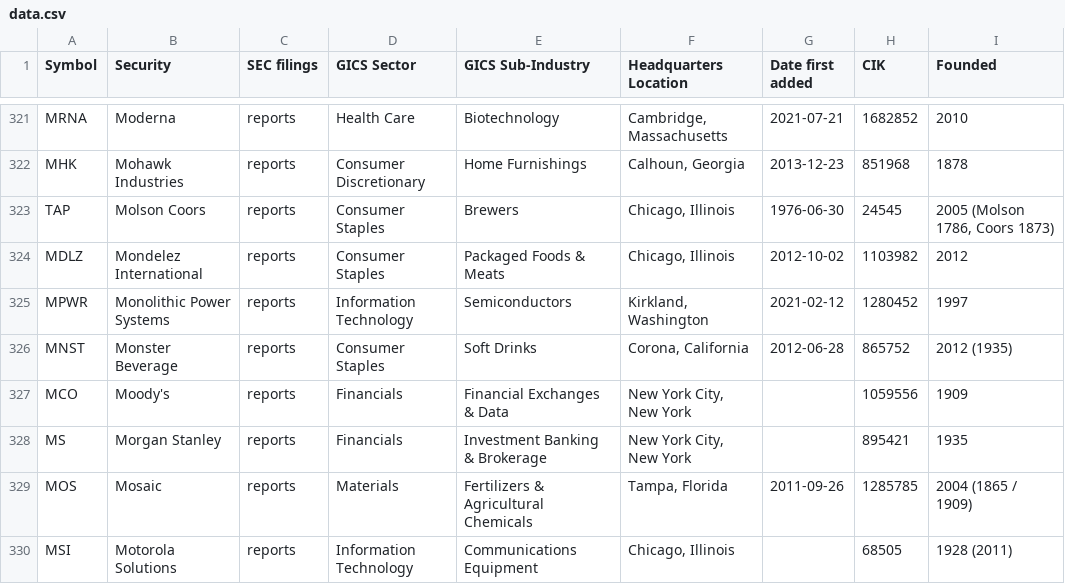
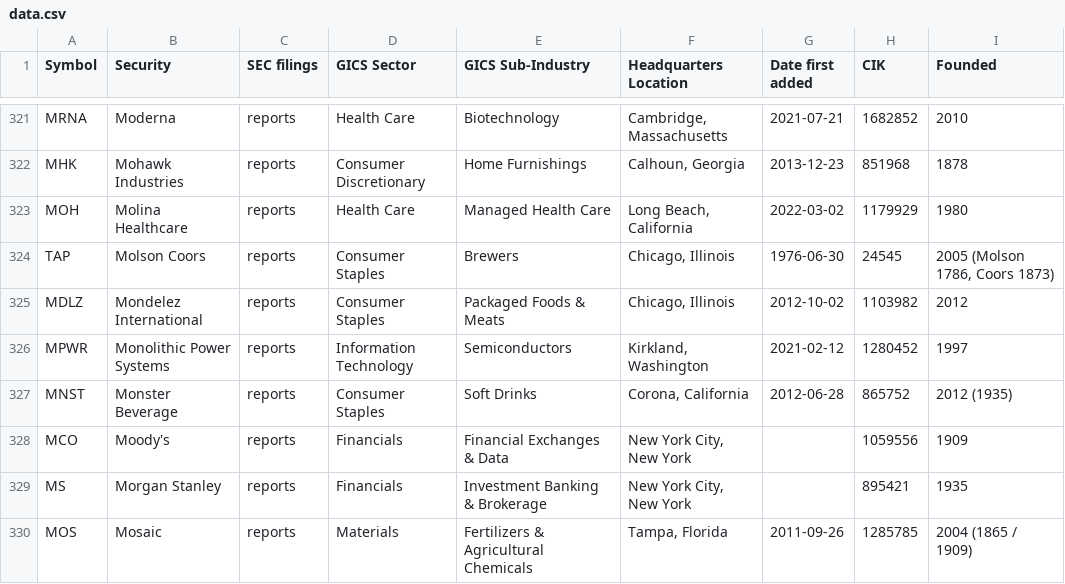
Before and after one commit to dylanroy/sandp500-dataset, a CSV file: data.csv, drawn as a sheet; only a part is shown, gaps mark what is left out; the shorter side is filled out with more unchanged rows.

Commit message:
Latest data: Wed Mar  2 03:01:46 UTC 2022

```diff
--- a/data.csv
+++ b/data.csv
@@ -322,2 +322,3 @@ MRNA,Moderna,reports,Health Care,Biotechnology,"Cambridge, Massachusetts",2021-0
 MHK,Mohawk Industries,reports,Consumer Discretionary,Home Furnishings,"Calhoun, Georgia",2013-12-23,851968,1878
+MOH,Molina Healthcare,reports,Health Care,Managed Health Care,"Long Beach, California",2022-03-02,1179929,1980
 TAP,Molson Coors,reports,Consumer Staples,Brewers,"Chicago, Illinois",1976-06-30,24545,"2005 (Molson 1786, Coors 1873)"
```
